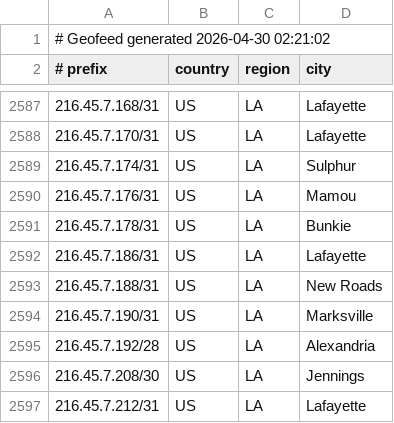
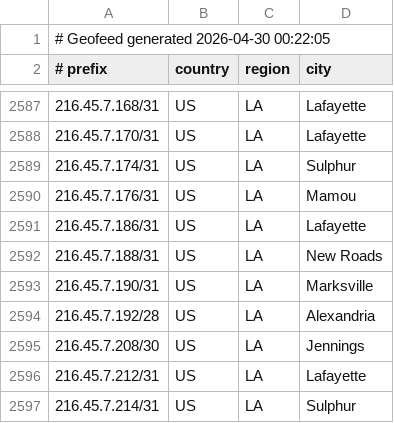
Before and after one commit to conterranae/geofeed, a CSV file: geofeed.csv, drawn as a sheet; only a part is shown, gaps mark what is left out; the shorter side is filled out with more unchanged rows.

Commit message:
Update geofeed - 2026-04-30 00:23:36

```diff
--- a/geofeed.csv
+++ b/geofeed.csv
@@ -1,2 +1,2 @@
-# Geofeed generated 2026-04-30 02:21:02
+# Geofeed generated 2026-04-30 00:22:05
 # prefix,country,region,city
@@ -2590,3 +2590,2 @@
 216.45.7.176/31,US,LA,Mamou
-216.45.7.178/31,US,LA,Bunkie
 216.45.7.186/31,US,LA,Lafayette
```
